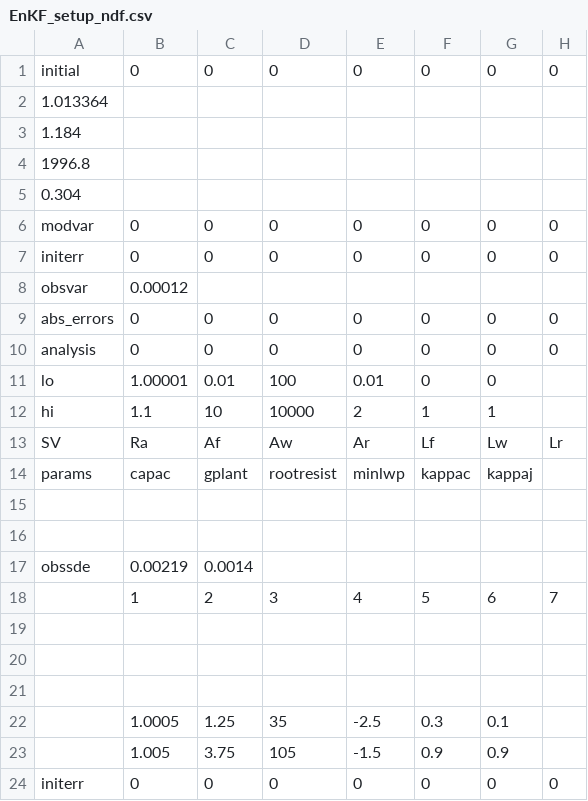
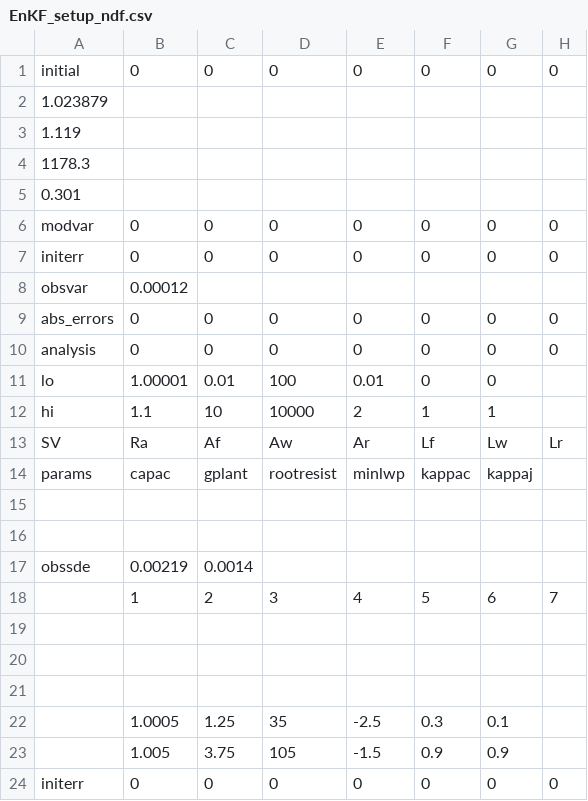
Before and after one commit to oliversus/spa-david, a CSV file: input/EnKF_setup_ndf.csv, drawn as a sheet; only a part is shown; the diff names each change by its address in the sheet, - before the commit and + after, or states it on an @@ line.

Commit message:
changed parameter values to match best-guess; added baseline plots as a reference

```diff
--- a/input/EnKF_setup_ndf.csv
+++ b/input/EnKF_setup_ndf.csv
-A2: 1.013364
+A2: 1.023879
-A3: 1.184
+A3: 1.119
-A4: 1996.8
+A4: 1178.3
-A5: 0.304
+A5: 0.301
```
Also changed, not shown: 25 other files.
